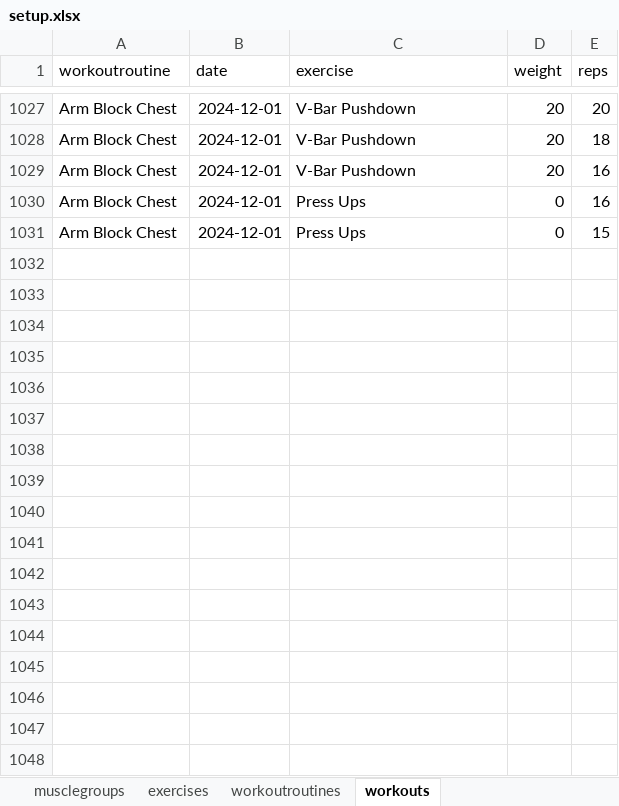
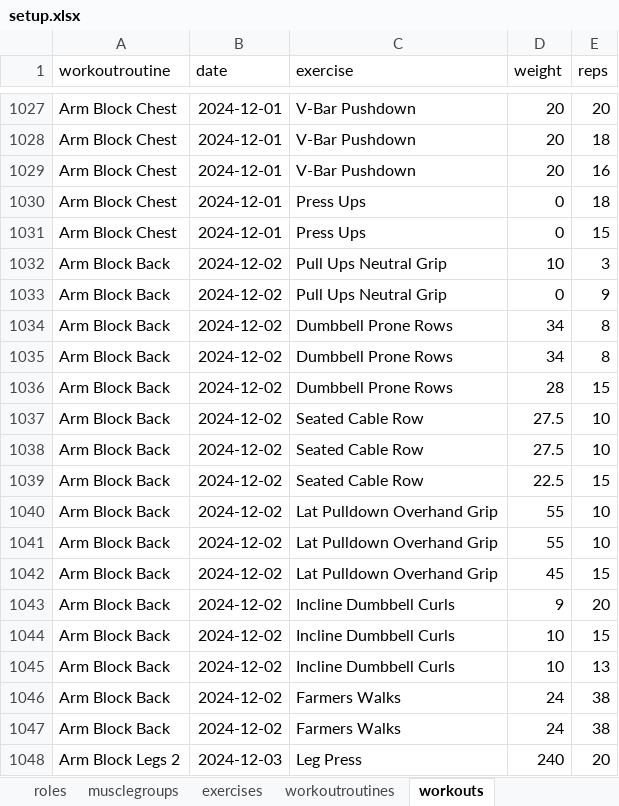
Before and after one commit to jordanbegg/pybenchmark, an Excel workbook: resources/setup.xlsx, sheet workouts, drawn as a sheet; only a part is shown, gaps mark what is left out; values as stored, in another font and other column widths than the file's, no borders; charts and pictures not drawn; the diff covers the shown part only; the diff names each change by its address in the sheet, - before the commit and + after, or states it on an @@ line.

```diff
--- a/resources/setup.xlsx (sheet workouts)
+++ b/resources/setup.xlsx (sheet workouts)
+sheet tab: roles
-E1030 (reps): 16
+E1030 (reps): 18
+row 1032: Arm Block Back | 2024-12-02 | Pull Ups Neutral Grip | 10 | 3
+row 1033: Arm Block Back | 2024-12-02 | Pull Ups Neutral Grip | 0 | 9
+row 1034: Arm Block Back | 2024-12-02 | Dumbbell Prone Rows | 34 | 8
+row 1035: Arm Block Back | 2024-12-02 | Dumbbell Prone Rows | 34 | 8
+row 1036: Arm Block Back | 2024-12-02 | Dumbbell Prone Rows | 28 | 15
+row 1037: Arm Block Back | 2024-12-02 | Seated Cable Row | 27.5 | 10
+row 1038: Arm Block Back | 2024-12-02 | Seated Cable Row | 27.5 | 10
+row 1039: Arm Block Back | 2024-12-02 | Seated Cable Row | 22.5 | 15
+row 1040: Arm Block Back | 2024-12-02 | Lat Pulldown Overhand Grip | 55 | 10
+row 1041: Arm Block Back | 2024-12-02 | Lat Pulldown Overhand Grip | 55 | 10
+row 1042: Arm Block Back | 2024-12-02 | Lat Pulldown Overhand Grip | 45 | 15
+row 1043: Arm Block Back | 2024-12-02 | Incline Dumbbell Curls | 9 | 20
+row 1044: Arm Block Back | 2024-12-02 | Incline Dumbbell Curls | 10 | 15
+row 1045: Arm Block Back | 2024-12-02 | Incline Dumbbell Curls | 10 | 13
+row 1046: Arm Block Back | 2024-12-02 | Farmers Walks | 24 | 38
+row 1047: Arm Block Back | 2024-12-02 | Farmers Walks | 24 | 38
+row 1048: Arm Block Legs 2 | 2024-12-03 | Leg Press | 240 | 20
```
Also changed, not shown: 192 added rows and 3 edited cells elsewhere in this sheet, sheet workoutroutines, other sheet tabs, charts or pictures, 1 other file.
